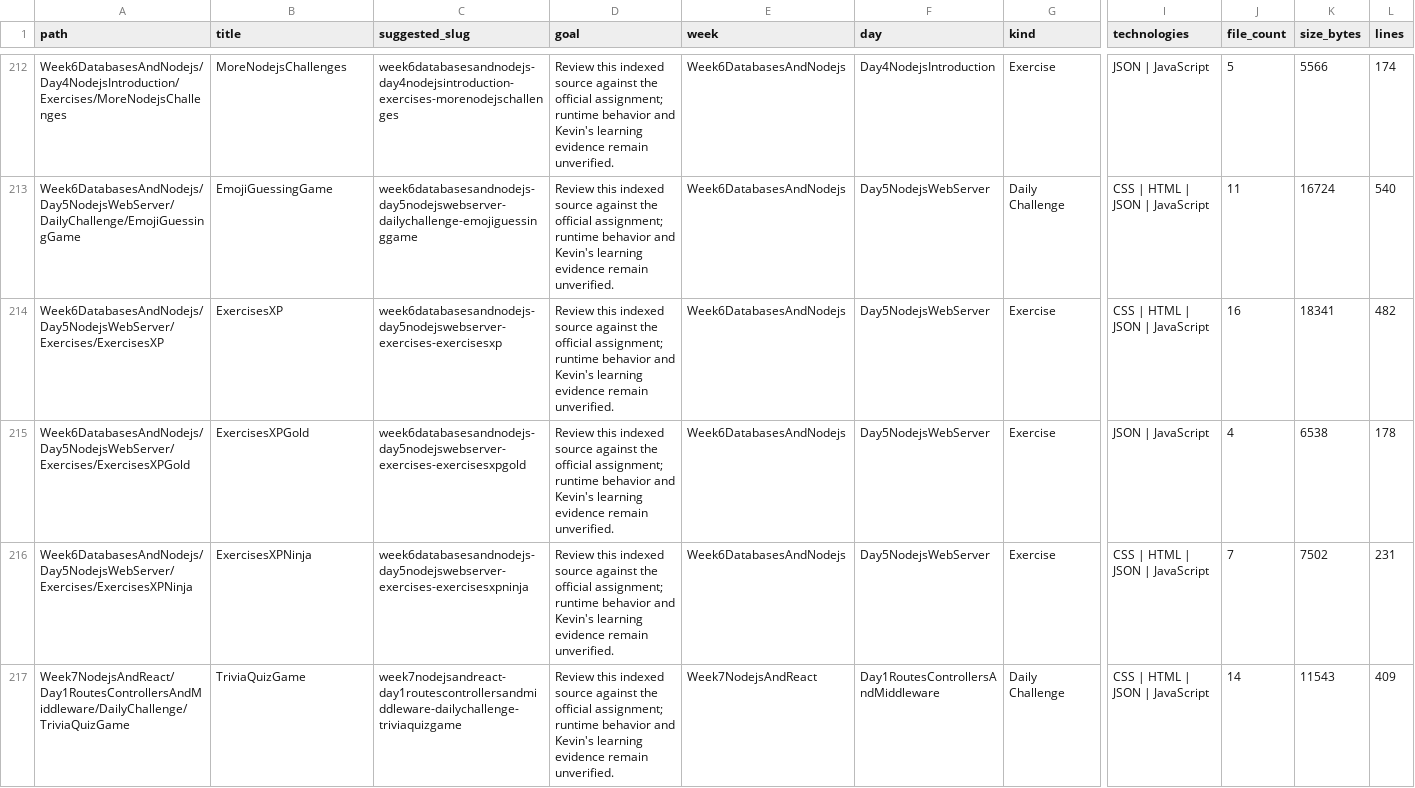
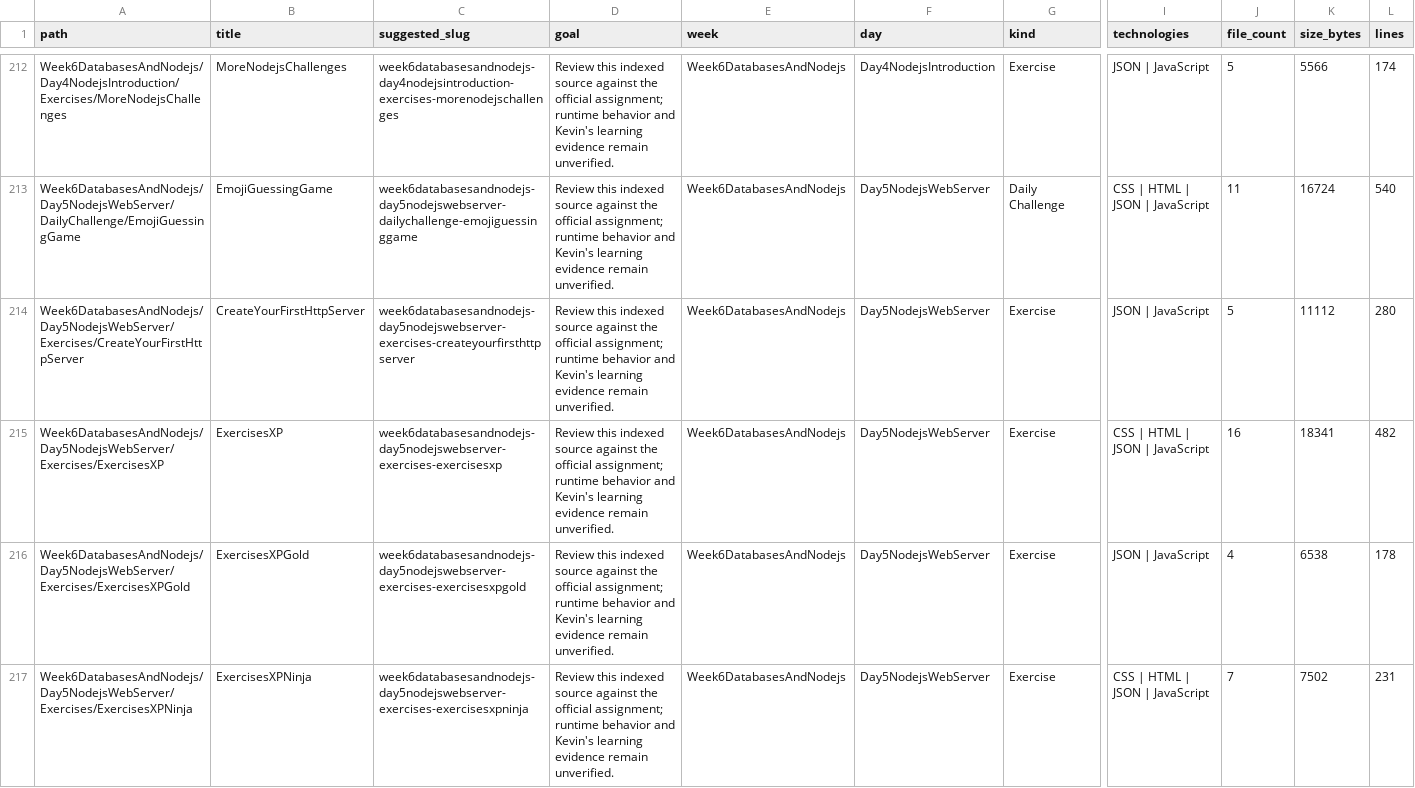
Before and after one commit to LiriothTeltanion/Fullstack2026, a CSV file: reports/catalog/exercise_catalog.csv, drawn as a sheet; only a part is shown, gaps mark what is left out; the shorter side is filled out with more unchanged rows; rows hold the shown columns only; the diff covers the shown part only; the diff names each change by its address in the sheet, - before the commit and + after, or states it on an @@ line.

```diff
--- a/reports/catalog/exercise_catalog.csv
+++ b/reports/catalog/exercise_catalog.csv
+row 214: Week6DatabasesAndNodejs/Day5NodejsWebServer/Exercises/CreateYourFirstHttpServer | CreateYourFirstHttpServer | week6databasesandnodejs-day5nodejswebserver-exercises-createyourfirsthttpserver | Review this indexed source against the official assignment; runtime behavior and Kevin's learning evidence remain unverified. | Week6DatabasesAndNodejs | Day5NodejsWebServer | Exercise | JSON | JavaScript | 5 | 11112 | 280
```
Also changed, not shown: 5 edited cells elsewhere in this file, reports/catalog/exercise_catalog_metadata.csv, reports/catalog/file_inventory.csv, 18 other files.
